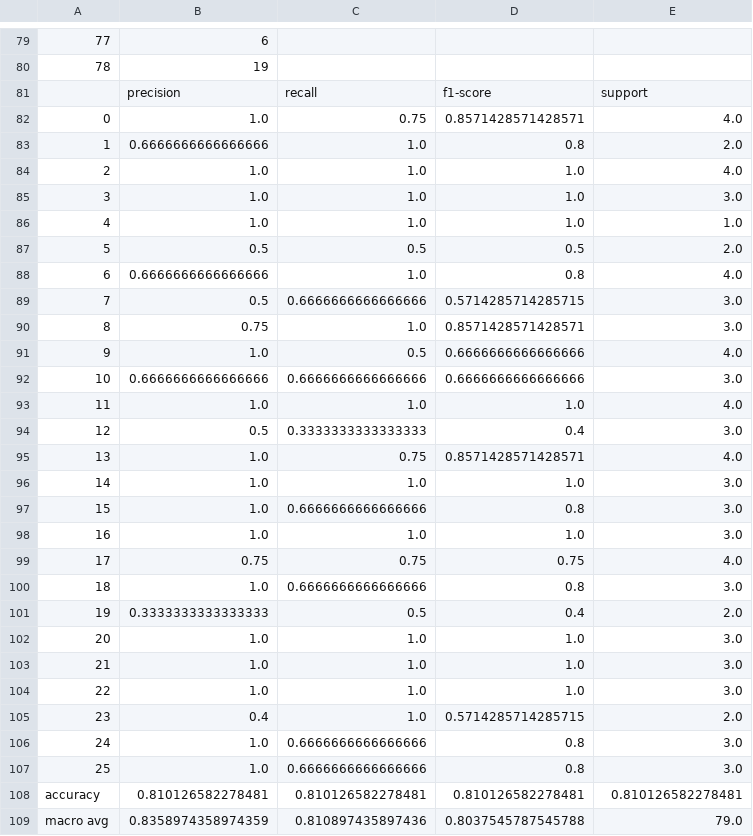
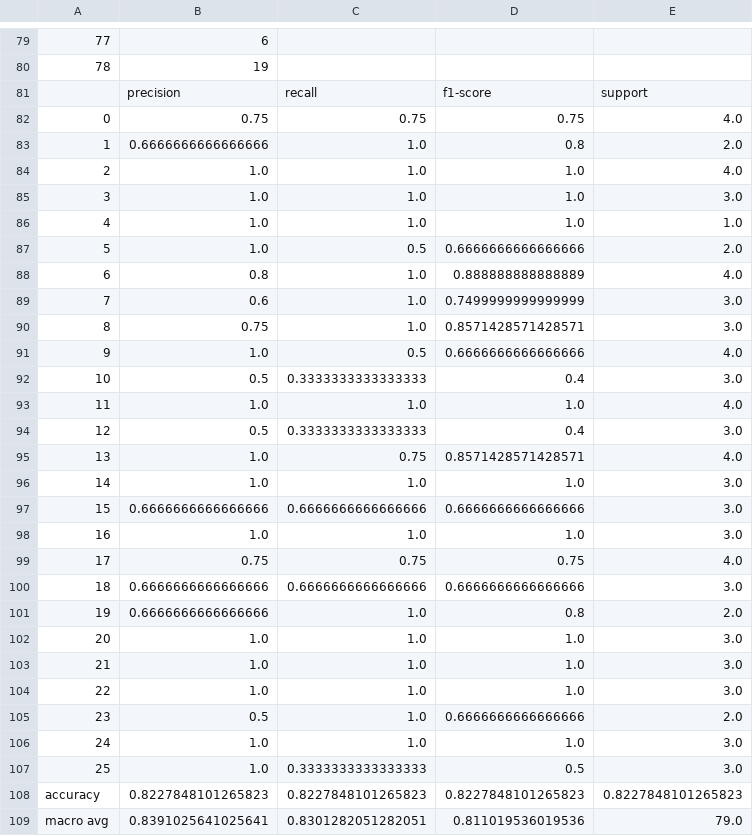
Before and after one commit to zihanzhou/COMP472A1, a CSV file: output file/Best-MLP-DS1.csv, drawn as a sheet; only a part is shown, gaps mark what is left out; the diff covers the shown part only.

```diff
--- a/output file/Best-MLP-DS1.csv
+++ b/output file/Best-MLP-DS1.csv
@@ -81,3 +81,3 @@
 ,precision,recall,f1-score,support
-0,1.0,0.75,0.8571428571428571,4.0
+0,0.75,0.75,0.75,4.0
 1,0.6666666666666666,1.0,0.8,2.0
@@ -86,8 +86,8 @@
 4,1.0,1.0,1.0,1.0
-5,0.5,0.5,0.5,2.0
-6,0.6666666666666666,1.0,0.8,4.0
-7,0.5,0.6666666666666666,0.5714285714285715,3.0
+5,1.0,0.5,0.6666666666666666,2.0
+6,0.8,1.0,0.888888888888889,4.0
+7,0.6,1.0,0.7499999999999999,3.0
 8,0.75,1.0,0.8571428571428571,3.0
 9,1.0,0.5,0.6666666666666666,4.0
-10,0.6666666666666666,0.6666666666666666,0.6666666666666666,3.0
+10,0.5,0.3333333333333333,0.4,3.0
 11,1.0,1.0,1.0,4.0
@@ -96,7 +96,7 @@
 14,1.0,1.0,1.0,3.0
-15,1.0,0.6666666666666666,0.8,3.0
+15,0.6666666666666666,0.6666666666666666,0.6666666666666666,3.0
 16,1.0,1.0,1.0,3.0
 17,0.75,0.75,0.75,4.0
-18,1.0,0.6666666666666666,0.8,3.0
-19,0.3333333333333333,0.5,0.4,2.0
+18,0.6666666666666666,0.6666666666666666,0.6666666666666666,3.0
+19,0.6666666666666666,1.0,0.8,2.0
 20,1.0,1.0,1.0,3.0
@@ -104,6 +104,6 @@
 22,1.0,1.0,1.0,3.0
-23,0.4,1.0,0.5714285714285715,2.0
-24,1.0,0.6666666666666666,0.8,3.0
-25,1.0,0.6666666666666666,0.8,3.0
-accuracy,0.810126582278481,0.810126582278481,0.810126582278481,0.810126582278481
-macro avg,0.8358974358974359,0.810897435897436,0.8037545787545788,79.0
+23,0.5,1.0,0.6666666666666666,2.0
+24,1.0,1.0,1.0,3.0
+25,1.0,0.3333333333333333,0.5,3.0
+accuracy,0.8227848101265823,0.8227848101265823,0.8227848101265823,0.8227848101265823
+macro avg,0.8391025641025641,0.8301282051282051,0.811019536019536,79.0
```
Also changed, not shown: 10 edited cells elsewhere in this file, output file/Best-MLP-DS2.csv, 10 other files.
